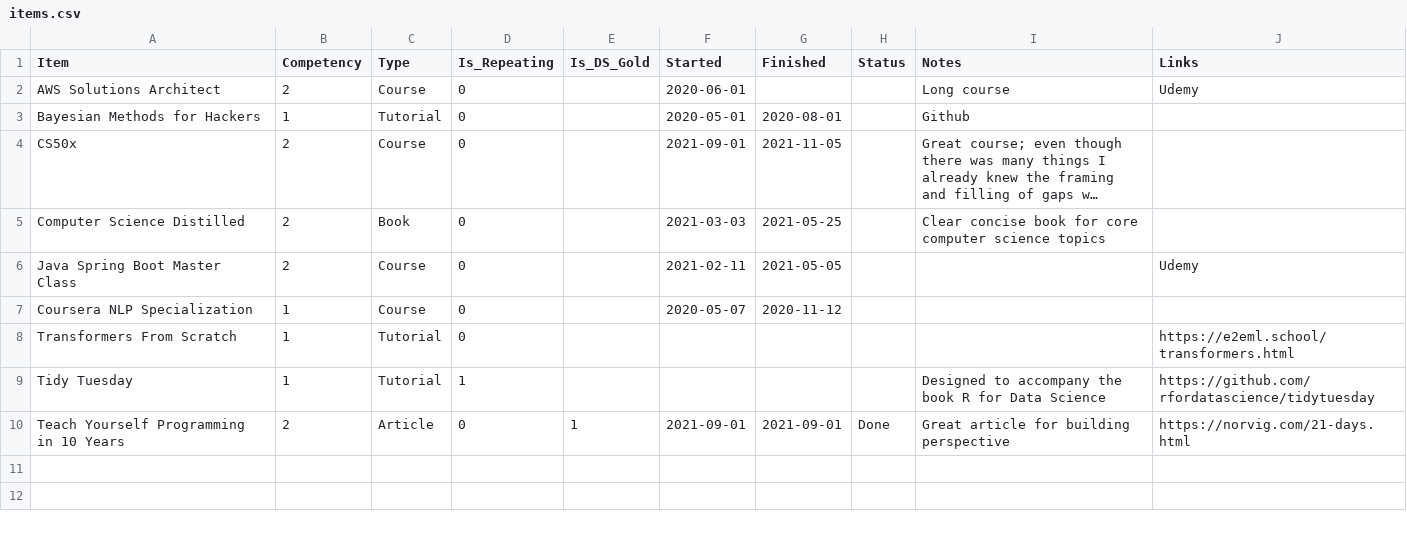
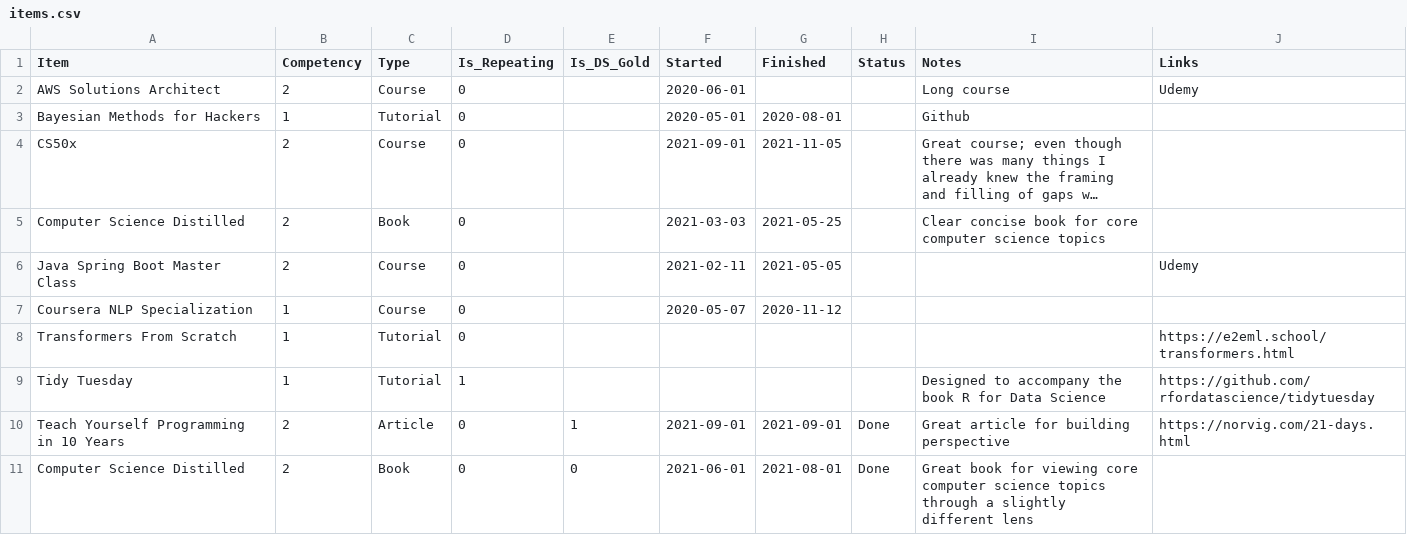
Before and after one commit to jeremymiller00/learning-map, a CSV file: data/items.csv, drawn as a sheet; long unchanged cells end in ….

Commit message:
Update items.csv

```diff
--- a/data/items.csv
+++ b/data/items.csv
@@ -10 +10,2 @@ Tidy Tuesday,1,Tutorial,1,,,,,Designed to accompany the book R for Data Science,
 Teach Yourself Programming in 10 Years,2,Article,0,1,2021-09-01,2021-09-01,Done,Great article for building perspective,https://norvig.com/21-days.html
+Computer Science Distilled,2,Book,0,0,2021-06-01,2021-08-01,Done,Great book for viewing core computer science topics through a slightly different lens,
```
